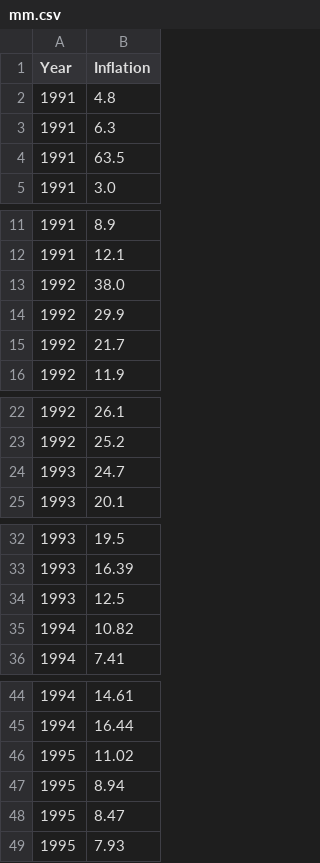
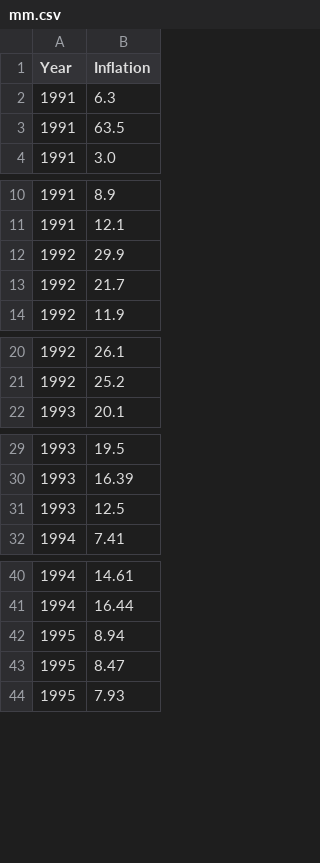
Before and after one commit to Flower1311/mt, a CSV file: mm.csv, drawn as a sheet; only a part is shown, gaps mark what is left out; the diff covers the shown part only; the diff names each change by its address in the sheet, - before the commit and + after, or states it on an @@ line.

Commit message:
Update mm.csv

```diff
--- a/mm.csv
+++ b/mm.csv
-row 2: 1991 | 4.8
-row 13: 1992 | 38.0
-row 24: 1993 | 24.7
-row 35: 1994 | 10.82
-row 46: 1995 | 11.02
```
Also changed, not shown: 27 removed rows elsewhere in this file.
